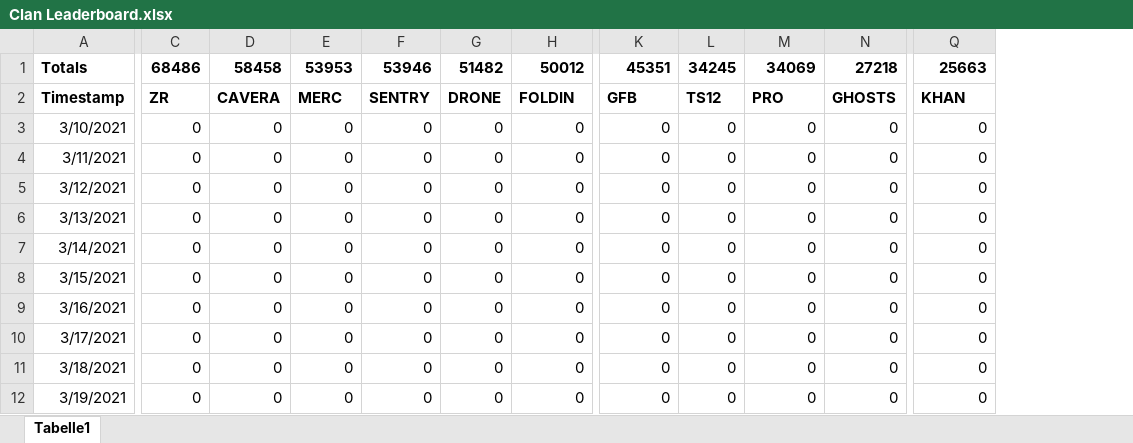
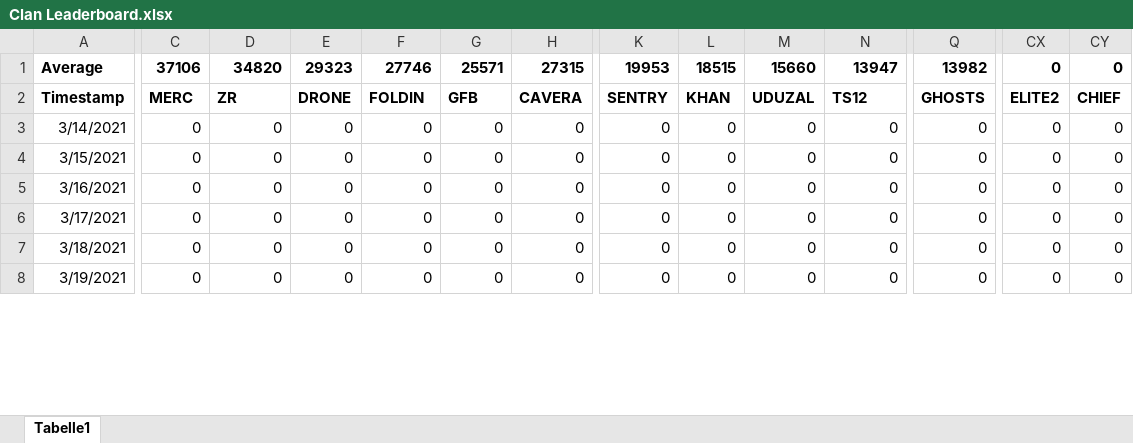
Before and after one commit to PBonnema/Clanalytics, an Excel workbook: Dashboards/Clan Leaderboard.xlsx, sheet Tabelle1, drawn as a sheet; only a part is shown, gaps mark what is left out; values as stored, in another font and other column widths than the file's, no borders; removed rows and columns are numbered as before the commit, all else as after; rows hold the shown columns only; the diff covers the shown part only; the diff names each change by its address in the sheet, - before the commit and + after, or states it on an @@ line.

```diff
--- a/Dashboards/Clan Leaderboard.xlsx (sheet Tabelle1)
+++ b/Dashboards/Clan Leaderboard.xlsx (sheet Tabelle1)
+column CX, rows 2-8: ELITE2 | 0 | 0 | 0 | 0 | 0 | 0
+column CY, rows 2-8: CHIEF | 0 | 0 | 0 | 0 | 0 | 0
-row 1: Totals | 68486 | 58458 | 53953 | 53946 | 51482 | 50012 | 45351 | 34245 | 34069 | 27218 | 25663
+row 1: Average | 37106 | 34820 | 29323 | 27746 | 25571 | 27315 | 19953 | 18515 | 15660 | 13947 | 13982 | 0 | 0
-C2: ZR
+C2: MERC
-D2: CAVERA
+D2: ZR
-E2: MERC
+E2: DRONE
-F2: SENTRY
+F2: FOLDIN
-G2: DRONE
+G2: GFB
-H2: FOLDIN
+H2: CAVERA
-K2: GFB
+K2: SENTRY
-L2: TS12
+L2: KHAN
-M2: PRO
+M2: UDUZAL
-N2: GHOSTS
+N2: TS12
-Q2: KHAN
+Q2: GHOSTS
-row 3: 3/10/2021 | 0 | 0 | 0 | 0 | 0 | 0 | 0 | 0 | 0 | 0 | 0
-row 4: 3/11/2021 | 0 | 0 | 0 | 0 | 0 | 0 | 0 | 0 | 0 | 0 | 0
-row 5: 3/12/2021 | 0 | 0 | 0 | 0 | 0 | 0 | 0 | 0 | 0 | 0 | 0
-row 6: 3/13/2021 | 0 | 0 | 0 | 0 | 0 | 0 | 0 | 0 | 0 | 0 | 0
```
Also changed, not shown: 4 added rows and 334 edited cells elsewhere in this sheet, formulas that keep their value, Dashboards/RIOT.xlsx, Dashboards/SWIFT.xlsx, 14 other files.
